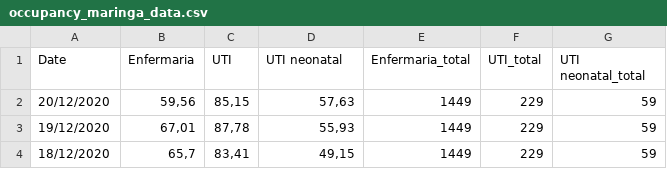
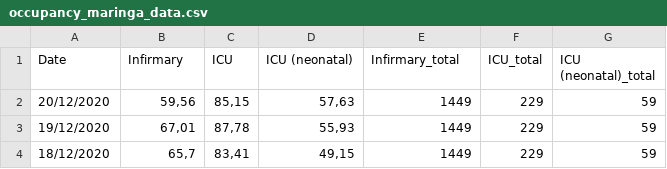
Before and after one commit to ansesu/ansesu.github.io, a CSV file: en/post/d3-visualizations/data/occupancy_maringa_data.csv, drawn as a sheet; only a part is shown.

```diff
--- a/en/post/d3-visualizations/data/occupancy_maringa_data.csv
+++ b/en/post/d3-visualizations/data/occupancy_maringa_data.csv
@@ -1,2 +1,2 @@
-Date,Enfermaria,UTI,UTI neonatal,Enfermaria_total,UTI_total,UTI neonatal_total
+Date,Infirmary,ICU,ICU (neonatal),Infirmary_total,ICU_total,ICU (neonatal)_total
 20/12/2020,"59,56","85,15","57,63",1449,229,59
```
Also changed, not shown: 2 other files.
